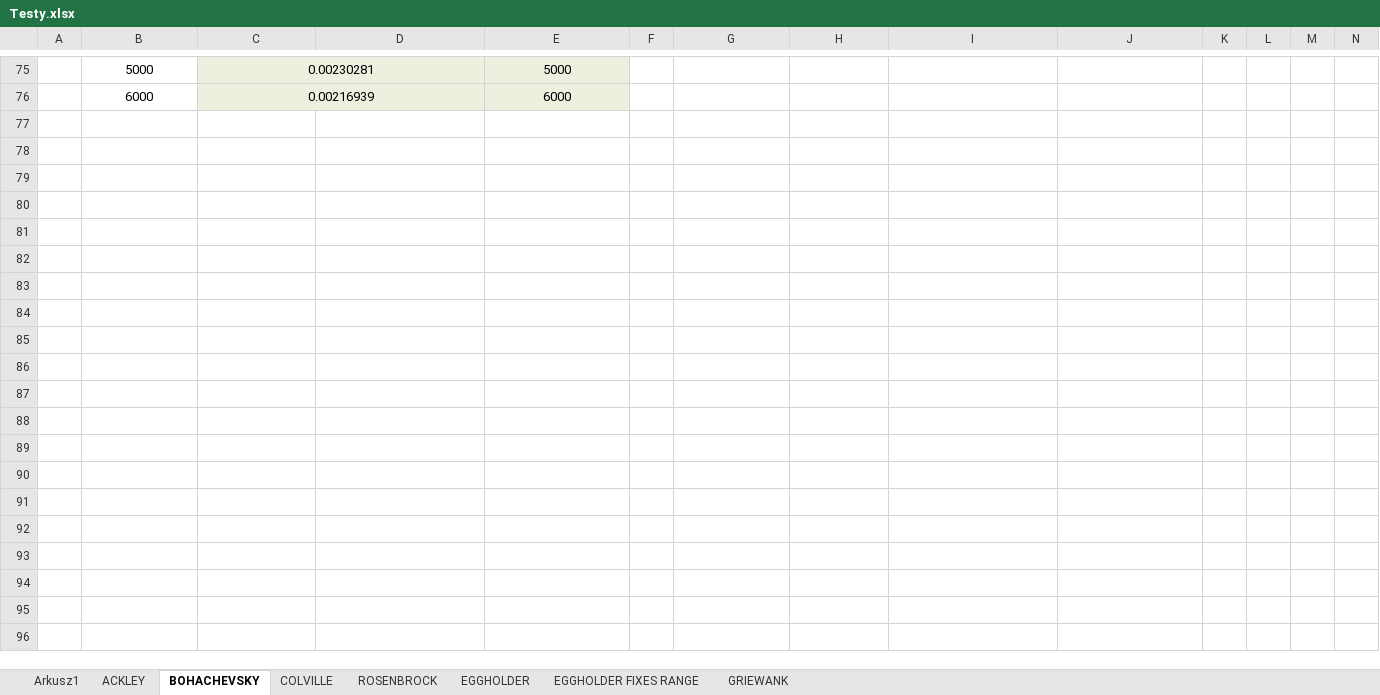
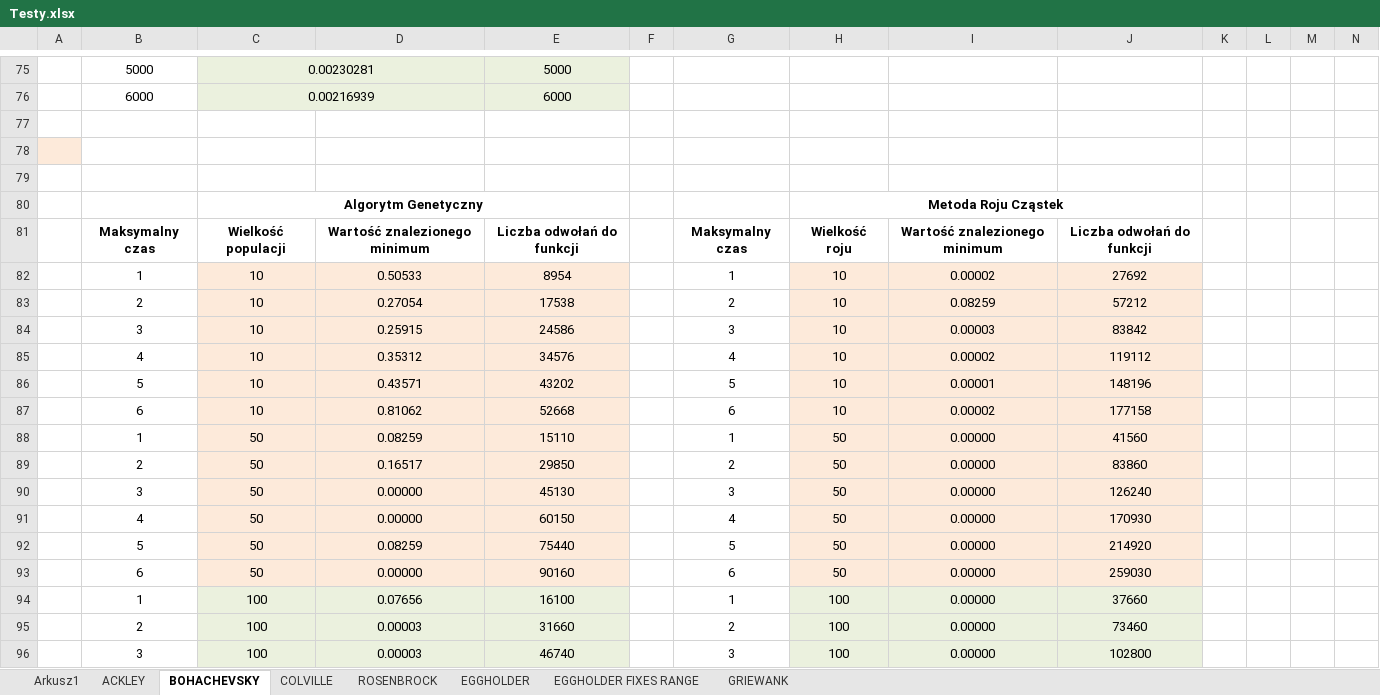
Before and after one commit to seba992/HeuristicAlghorithmsComparer, an Excel workbook: Heuristic Comparer/Testy.xlsx, sheet BOHACHEVSKY, drawn as a sheet; only a part is shown, gaps mark what is left out; values as stored, in another font and other column widths than the file's, no borders; rows hold the shown columns only; the diff covers the shown part only; the diff names each change by its address in the sheet, - before the commit and + after, or states it on an @@ line.

```diff
--- a/Heuristic Comparer/Testy.xlsx (sheet BOHACHEVSKY)
+++ b/Heuristic Comparer/Testy.xlsx (sheet BOHACHEVSKY)
+row 77: (empty)
+row 78: (empty)
+row 79: (empty)
+row 80:  |  | Algorytm Genetyczny |  |  |  |  | Metoda Roju Cząstek
+row 81:  | Maksymalny czas | Wielkość populacji | Wartość znalezionego minimum | Liczba odwołań do funkcji |  | Maksymalny czas | Wielkość roju | Wartość znalezionego minimum | Liczba odwołań do funkcji
+row 82:  | 1 | 10 | 0.50533 | 8954 |  | 1 | 10 | 0.00002 | 27692
+row 83:  | 2 | 10 | 0.27054 | 17538 |  | 2 | 10 | 0.08259 | 57212
+row 84:  | 3 | 10 | 0.25915 | 24586 |  | 3 | 10 | 0.00003 | 83842
+row 85:  | 4 | 10 | 0.35312 | 34576 |  | 4 | 10 | 0.00002 | 119112
+row 86:  | 5 | 10 | 0.43571 | 43202 |  | 5 | 10 | 0.00001 | 148196
+row 87:  | 6 | 10 | 0.81062 | 52668 |  | 6 | 10 | 0.00002 | 177158
+row 88:  | 1 | 50 | 0.08259 | 15110 |  | 1 | 50 | 0.00000 | 41560
+row 89:  | 2 | 50 | 0.16517 | 29850 |  | 2 | 50 | 0.00000 | 83860
+row 90:  | 3 | 50 | 0.00000 | 45130 |  | 3 | 50 | 0.00000 | 126240
+row 91:  | 4 | 50 | 0.00000 | 60150 |  | 4 | 50 | 0.00000 | 170930
+row 92:  | 5 | 50 | 0.08259 | 75440 |  | 5 | 50 | 0.00000 | 214920
+row 93:  | 6 | 50 | 0.00000 | 90160 |  | 6 | 50 | 0.00000 | 259030
+row 94:  | 1 | 100 | 0.07656 | 16100 |  | 1 | 100 | 0.00000 | 37660
+row 95:  | 2 | 100 | 0.00003 | 31660 |  | 2 | 100 | 0.00000 | 73460
+row 96:  | 3 | 100 | 0.00003 | 46740 |  | 3 | 100 | 0.00000 | 102800
```
Also changed, not shown: 83 added rows, 6 removed rows and 4 edited cells elsewhere in this sheet, sheet ACKLEY, sheet EGGHOLDER, sheet EGGHOLDER FIXES RANGE, sheet ROSENBROCK, sheet COLVILLE, sheet GRIEWANK, 1 more sheet, 23 other files.
